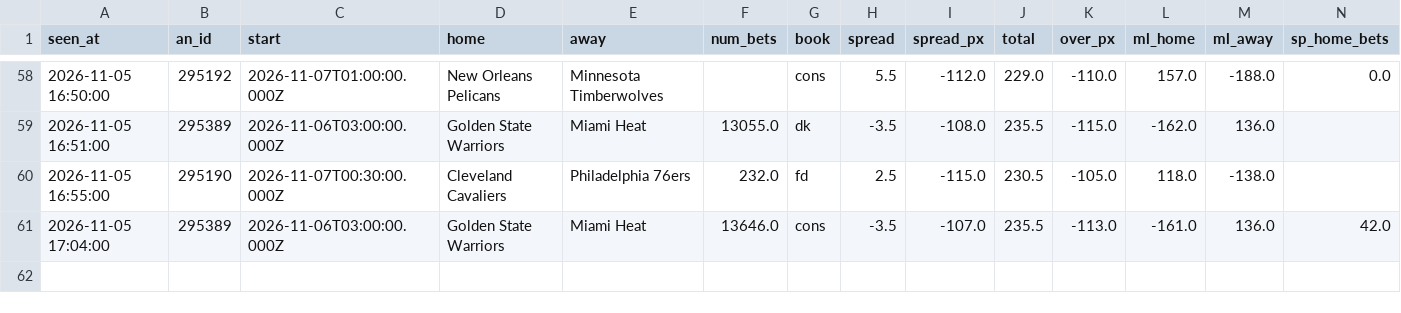
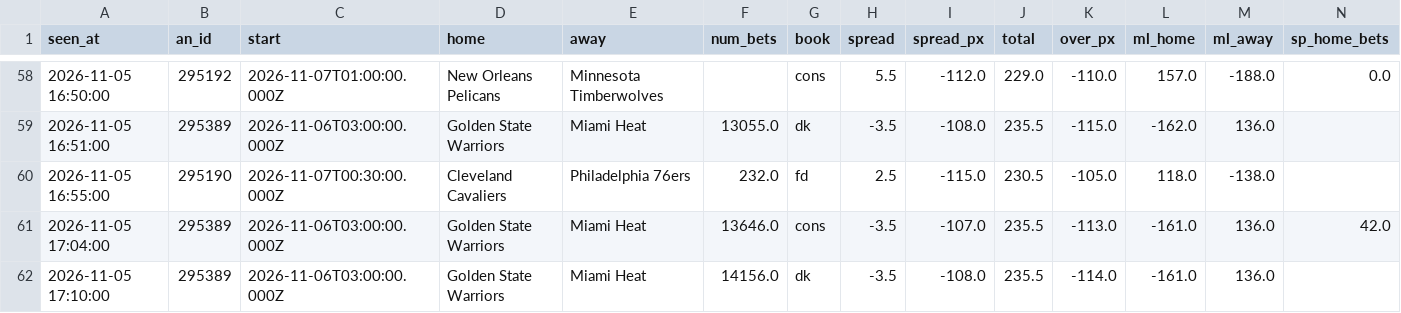
Before and after one commit to JeffreyD24/nba-mixed-model, a CSV file: sharp/live/nba/2026-11-05.csv, drawn as a sheet; only a part is shown, gaps mark what is left out; rows hold the shown columns only; the diff names each change by its address in the sheet, - before the commit and + after, or states it on an @@ line.

```diff
--- a/sharp/live/nba/2026-11-05.csv
+++ b/sharp/live/nba/2026-11-05.csv
+row 62: 2026-11-05 17:10:00 | 295389 | 2026-11-06T03:00:00.000Z | Golden State Warriors | Miami Heat | 14156.0 | dk | -3.5 | -108.0 | 235.5 | -114.0 | -161.0 | 136.0
```
Also changed, not shown: sharp/live/ncaab/2026-11-05.csv, sharp/live/ncaab/signals_2026-11-05.csv, 7 other files.
